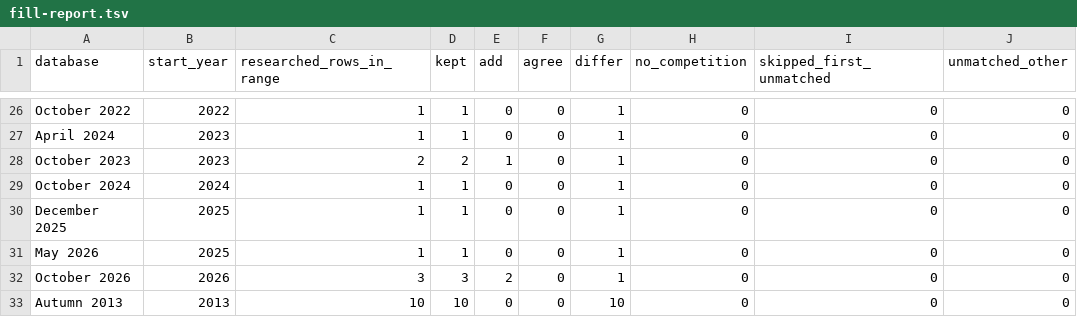
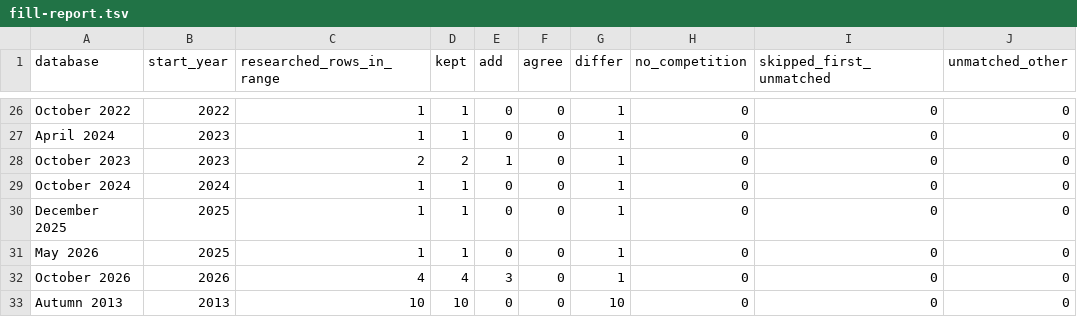
Before and after one commit to korncola/cm0102-bosman-edition, a TSV file: docs/research/history-0.6.0/fill-report.tsv, drawn as a sheet; only a part is shown, gaps mark what is left out; the diff names each change by its address in the sheet, - before the commit and + after, or states it on an @@ line.

```diff
--- a/docs/research/history-0.6.0/fill-report.tsv
+++ b/docs/research/history-0.6.0/fill-report.tsv
-C32 (researched_rows_in_range): 3
+C32 (researched_rows_in_range): 4
-D32 (kept): 3
+D32 (kept): 4
-E32 (add): 2
+E32 (add): 3
```
Also changed, not shown: 4 other files.
